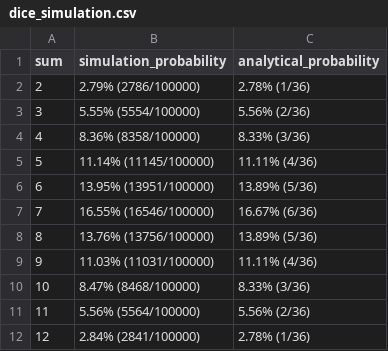
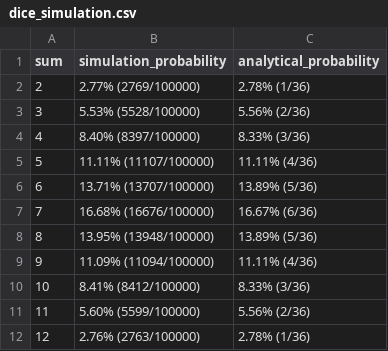
Before and after one commit to RRRus3575/goit-algo-fp, a CSV file: dice_simulation.csv, drawn as a sheet.

```diff
--- a/dice_simulation.csv
+++ b/dice_simulation.csv
@@ -1,12 +1,12 @@
 sum,simulation_probability,analytical_probability
-2,2.79% (2786/100000),2.78% (1/36)
-3,5.55% (5554/100000),5.56% (2/36)
-4,8.36% (8358/100000),8.33% (3/36)
-5,11.14% (11145/100000),11.11% (4/36)
-6,13.95% (13951/100000),13.89% (5/36)
-7,16.55% (16546/100000),16.67% (6/36)
-8,13.76% (13756/100000),13.89% (5/36)
-9,11.03% (11031/100000),11.11% (4/36)
-10,8.47% (8468/100000),8.33% (3/36)
-11,5.56% (5564/100000),5.56% (2/36)
-12,2.84% (2841/100000),2.78% (1/36)
+2,2.77% (2769/100000),2.78% (1/36)
+3,5.53% (5528/100000),5.56% (2/36)
+4,8.40% (8397/100000),8.33% (3/36)
+5,11.11% (11107/100000),11.11% (4/36)
+6,13.71% (13707/100000),13.89% (5/36)
+7,16.68% (16676/100000),16.67% (6/36)
+8,13.95% (13948/100000),13.89% (5/36)
+9,11.09% (11094/100000),11.11% (4/36)
+10,8.41% (8412/100000),8.33% (3/36)
+11,5.60% (5599/100000),5.56% (2/36)
+12,2.76% (2763/100000),2.78% (1/36)
```
Also changed, not shown: 2 other files.
